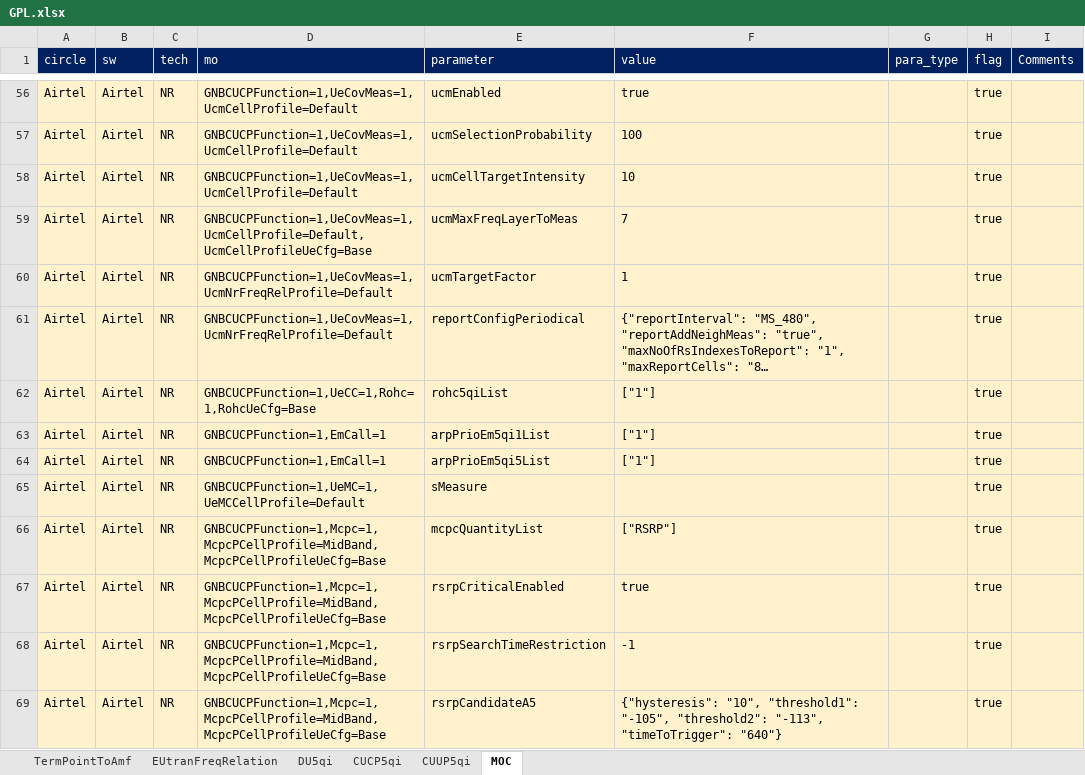
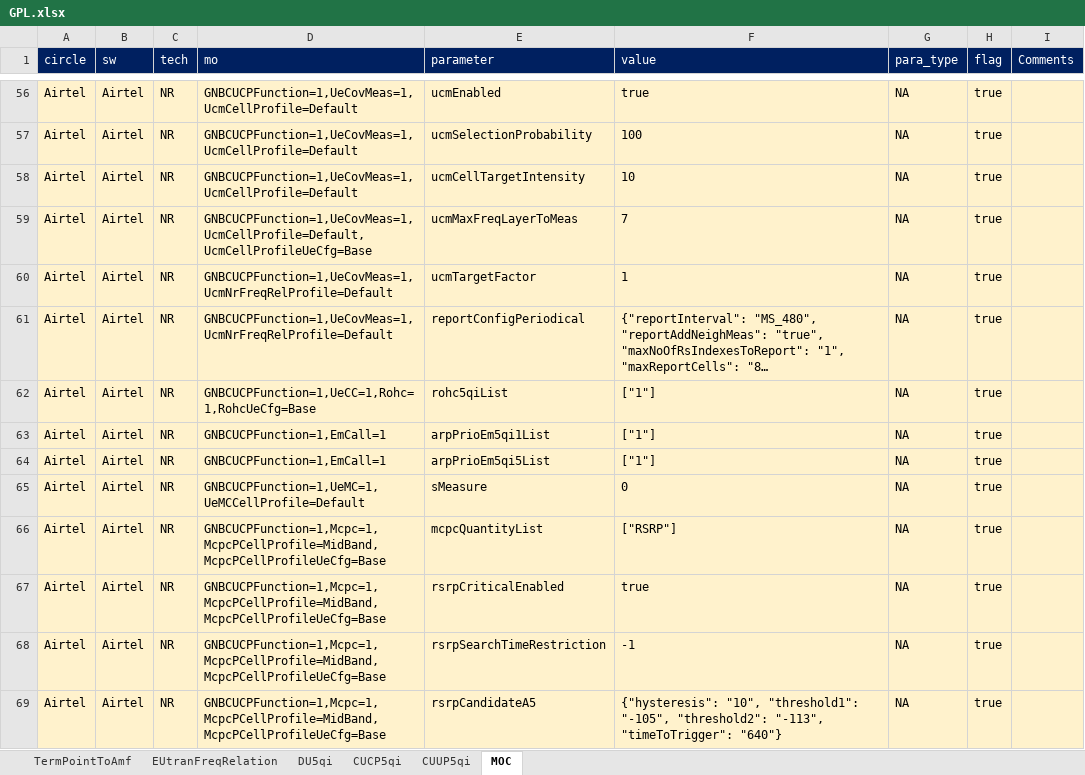
Before and after one commit to manxvv/code, an Excel workbook: app/gpl_audit/GPL.xlsx, sheet MOC, drawn as a sheet; only a part is shown, gaps mark what is left out; long unchanged cells end in …; values as stored, in another font and other column widths than the file's, no borders; the diff covers the shown part only; the diff names each change by its address in the sheet, - before the commit and + after, or states it on an @@ line.

```diff
--- a/app/gpl_audit/GPL.xlsx (sheet MOC)
+++ b/app/gpl_audit/GPL.xlsx (sheet MOC)
-G56:G69 (para_type): (empty)
+G56:G69 (para_type): NA
-F65 (value): (empty)
+F65 (value): 0
```
Also changed, not shown: 2 removed rows and 247 edited cells elsewhere in this sheet, 7 other files.
